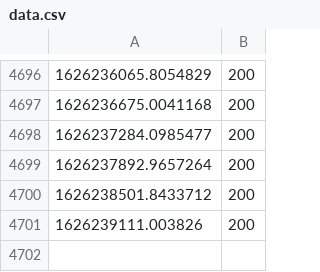
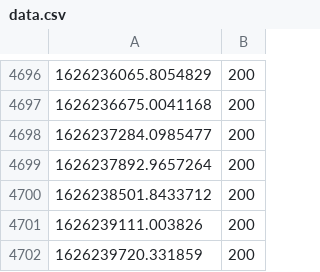
Before and after one commit to Garbaz/blockhaus-scrape, a CSV file: data.csv, drawn as a sheet; only a part is shown, gaps mark what is left out; the diff names each change by its address in the sheet, - before the commit and + after, or states it on an @@ line.

Commit message:
Updated plots

```diff
--- a/data.csv
+++ b/data.csv
+row 4702: 1626239720.331859 | 200
```
